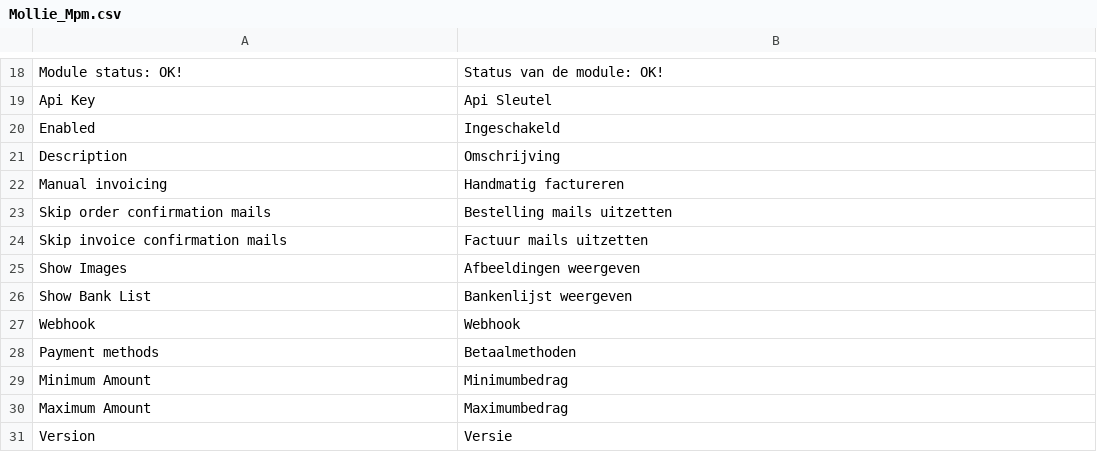
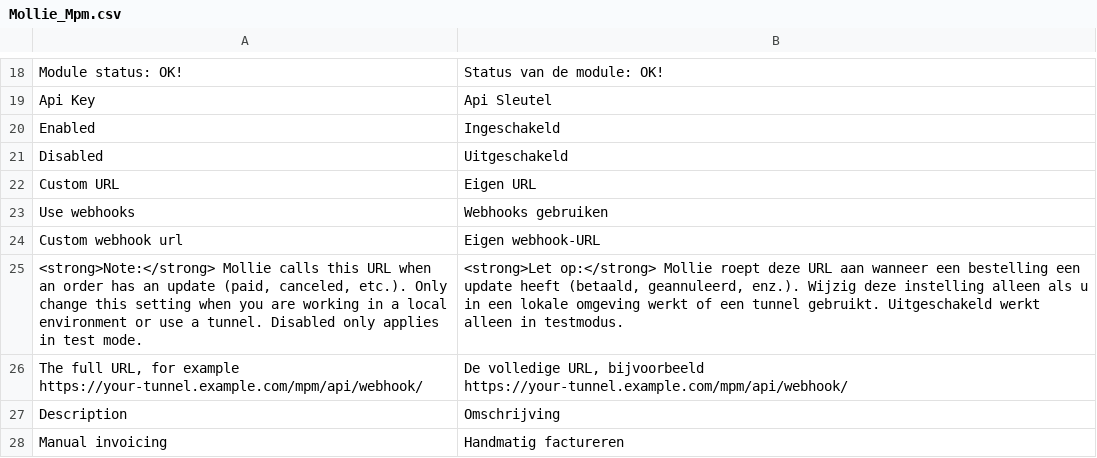
Before and after one commit to mollie/Magento, a CSV file: app/locale/nl_NL/Mollie_Mpm.csv, drawn as a sheet; only a part is shown, gaps mark what is left out; the shorter side is filled out with more unchanged rows.

```diff
--- a/app/locale/nl_NL/Mollie_Mpm.csv
+++ b/app/locale/nl_NL/Mollie_Mpm.csv
@@ -20,2 +20,8 @@
 "Enabled","Ingeschakeld"
+"Disabled","Uitgeschakeld"
+"Custom URL","Eigen URL"
+"Use webhooks","Webhooks gebruiken"
+"Custom webhook url","Eigen webhook-URL"
+"<strong>Note:</strong> Mollie calls this URL when an order has an update (paid, canceled, etc.). Only change this setting when you are working in a local environment or use a tunnel. Disabled only applies in test mode.","<strong>Let op:</strong> Mollie roept deze URL aan wanneer een bestelling een update heeft (betaald, geannuleerd, enz.). Wijzig deze instelling alleen als u in een lokale omgeving werkt of een tunnel gebruikt. Uitgeschakeld werkt alleen in testmodus."
+"The full URL, for example https://your-tunnel.example.com/mpm/api/webhook/","De volledige URL, bijvoorbeeld https://your-tunnel.example.com/mpm/api/webhook/"
 "Description","Omschrijving"
```
Also changed, not shown: app/locale/de_DE/Mollie_Mpm.csv, app/locale/en_US/Mollie_Mpm.csv, 7 other files.
